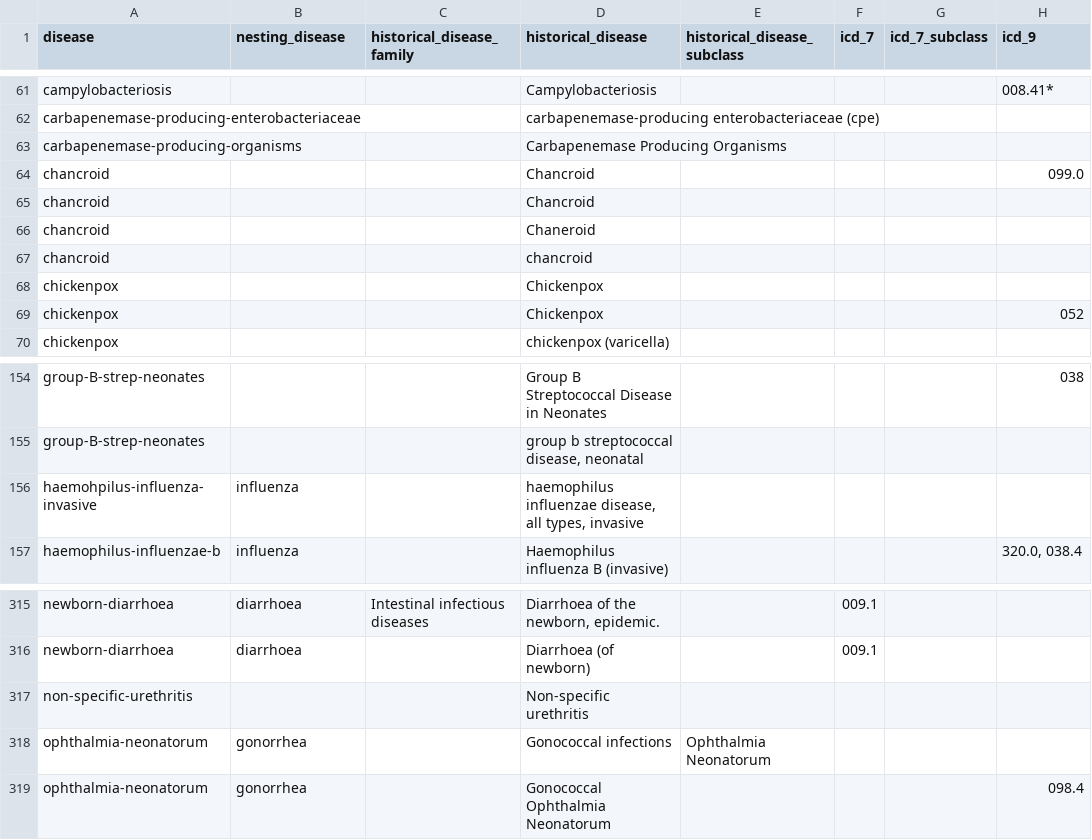
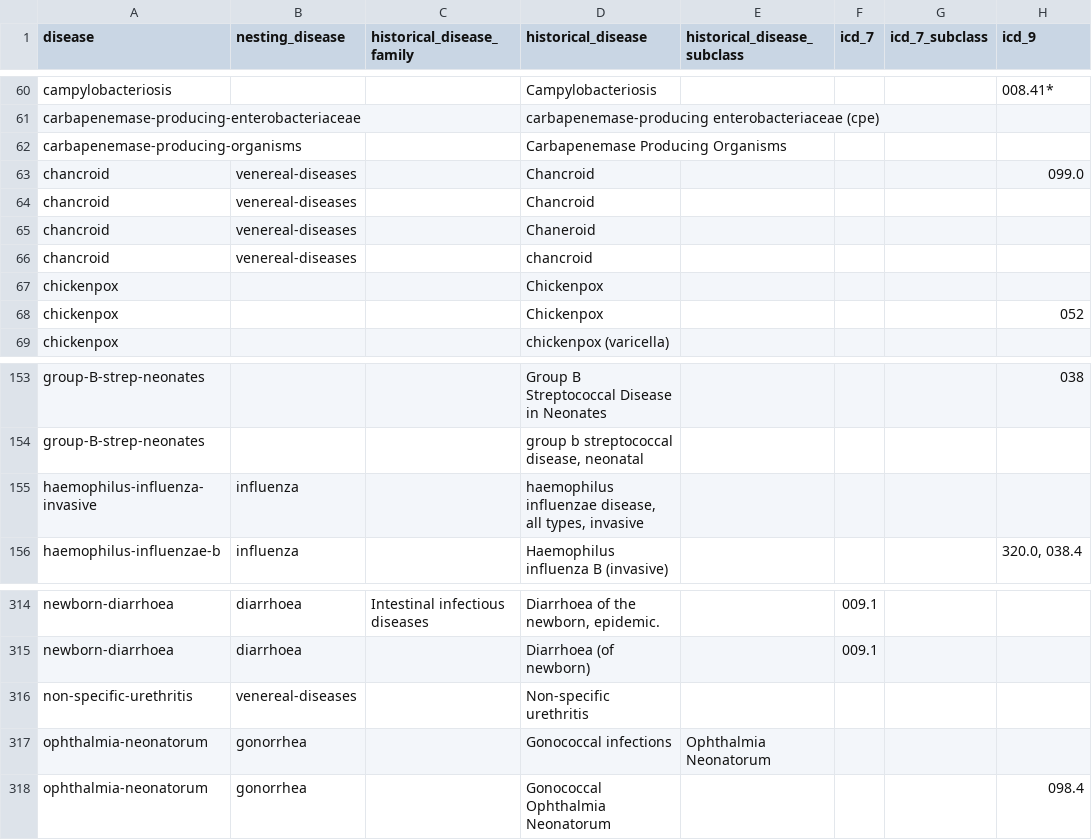
Before and after one commit to canmod/iidda, a CSV file: lookup-tables/disease.csv, drawn as a sheet; only a part is shown, gaps mark what is left out; addresses are those after the commit; the diff covers the shown part only; the diff names each change by its address in the sheet, - before the commit and + after, or states it on an @@ line.

Commit message:
:rocket: update disease lookup table

```diff
--- a/lookup-tables/disease.csv
+++ b/lookup-tables/disease.csv
-B63:B66 (nesting_disease): (empty)
+B63:B66 (nesting_disease): venereal-diseases
-A155 (disease): haemohpilus-influenza-invasive
+A155 (disease): haemophilus-influenza-invasive
-B316 (nesting_disease): (empty)
+B316 (nesting_disease): venereal-diseases
```
Also changed, not shown: 2 added rows, 2 removed rows and 27 edited cells elsewhere in this file.
